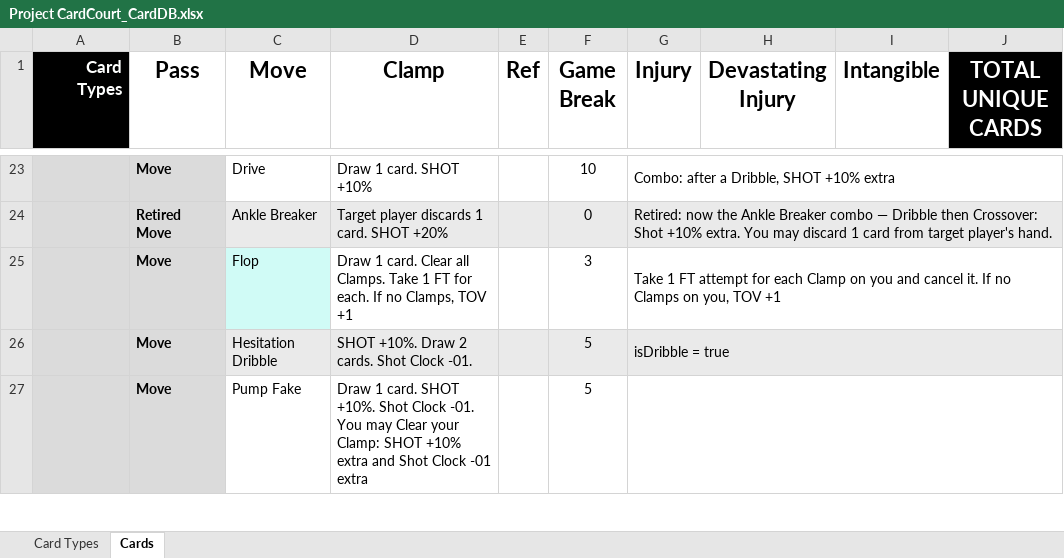
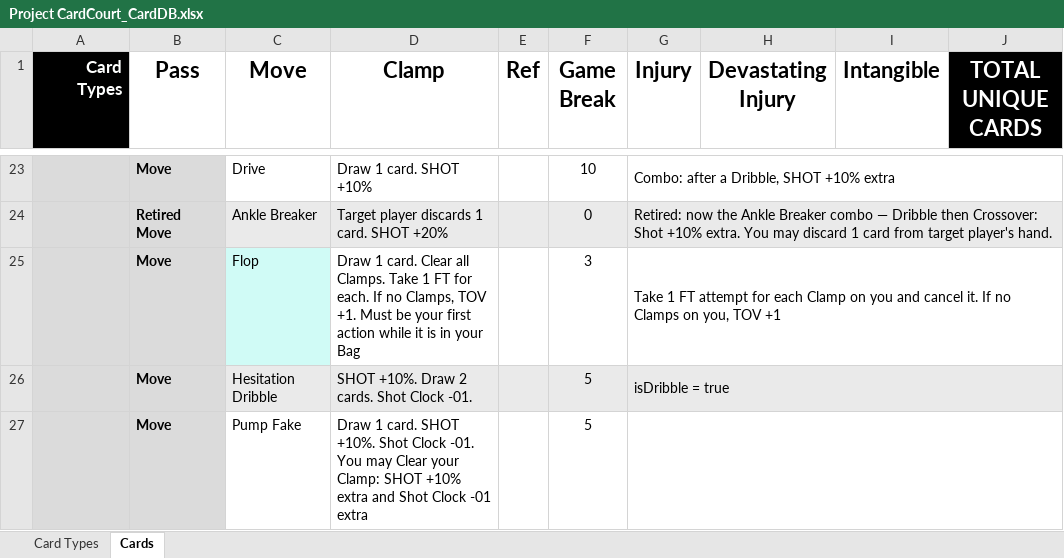
Before and after one commit to SorseC0de/Project_CardCourt, an Excel workbook: Project CardCourt_CardDB.xlsx, sheet Cards, drawn as a sheet; only a part is shown, gaps mark what is left out; values as stored, in another font and other column widths than the file's, no borders; the diff names each change by its address in the sheet, - before the commit and + after, or states it on an @@ line.

```diff
--- a/Project CardCourt_CardDB.xlsx (sheet Cards)
+++ b/Project CardCourt_CardDB.xlsx (sheet Cards)
-D25 (Clamp): …Clamps, TOV +1
+D25 (Clamp): …Clamps, TOV +1. Must be your first action while it is in your Bag
```
Also changed, not shown: 1 other file.
